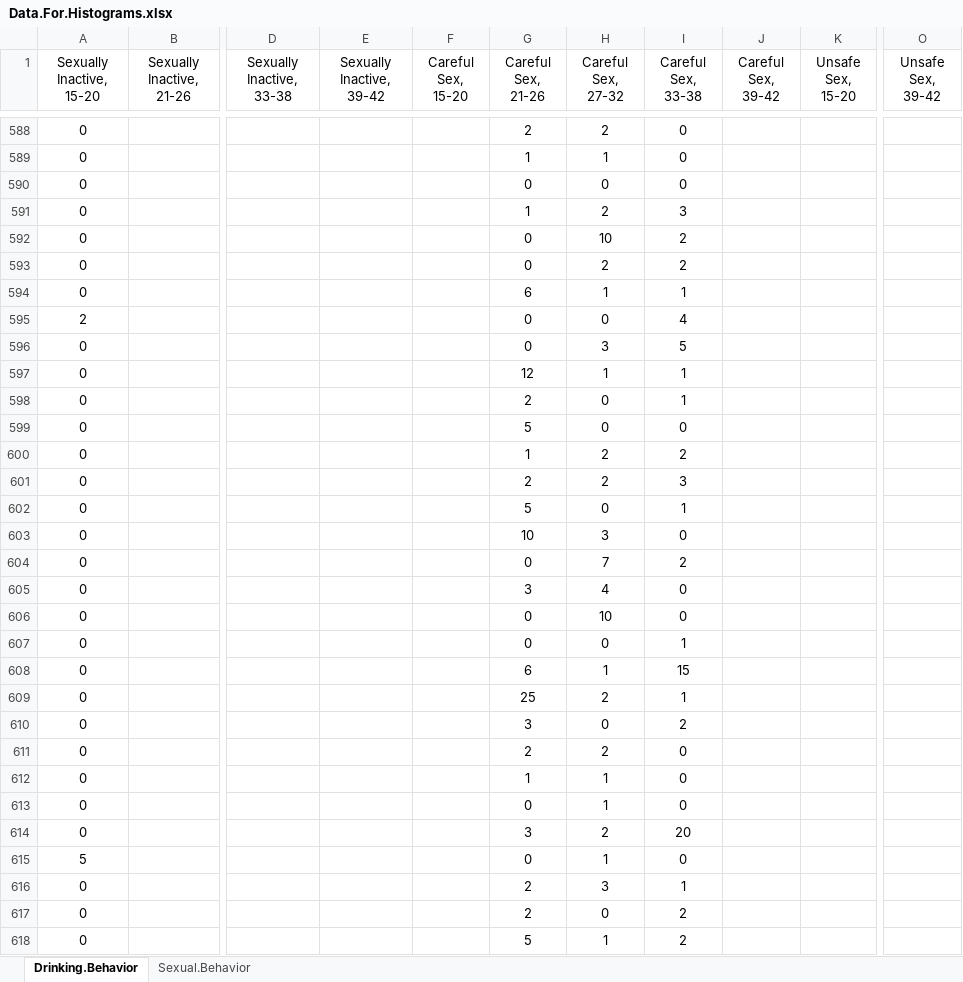
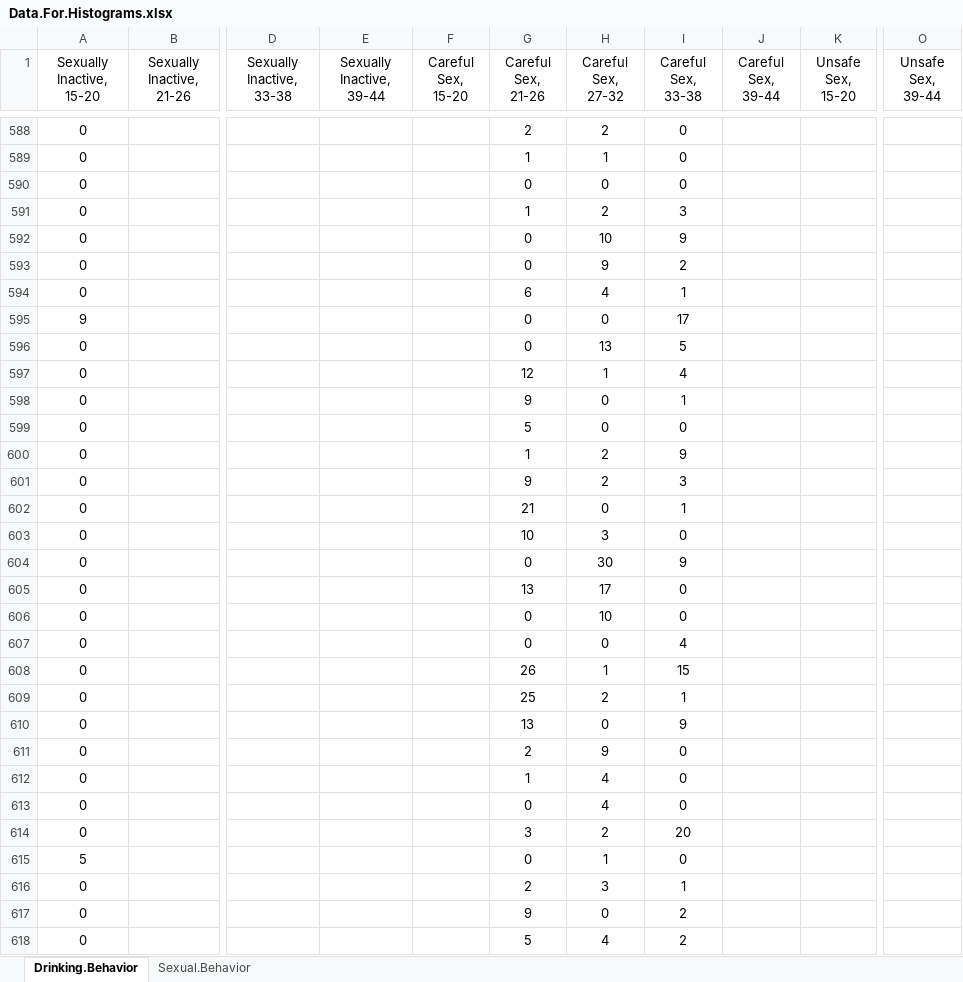
Before and after one commit to rezayas/SimulationDataVisualization, an Excel workbook: 16. Safe Sex Histograms/Data.For.Histograms.xlsx, sheet Drinking.Behavior, drawn as a sheet; only a part is shown, gaps mark what is left out; values as stored, in another font and other column widths than the file's, no borders; the diff covers the shown part only; the diff names each change by its address in the sheet, - before the commit and + after, or states it on an @@ line.

```diff
--- a/16. Safe Sex Histograms/Data.For.Histograms.xlsx (sheet Drinking.Behavior)
+++ b/16. Safe Sex Histograms/Data.For.Histograms.xlsx (sheet Drinking.Behavior)
-E1: Sexually Inactive, 39-42
+E1: Sexually Inactive, 39-44
-J1: Careful Sex, 39-42
+J1: Careful Sex, 39-44
-O1: Unsafe Sex, 39-42
+O1: Unsafe Sex, 39-44
-I592 (Careful Sex, 33-38): 2
+I592 (Careful Sex, 33-38): 9
-H593 (Careful Sex, 27-32): 2
+H593 (Careful Sex, 27-32): 9
-H594 (Careful Sex, 27-32): 1
+H594 (Careful Sex, 27-32): 4
-A595 (Sexually Inactive, 15-20): 2
+A595 (Sexually Inactive, 15-20): 9
-I595 (Careful Sex, 33-38): 4
+I595 (Careful Sex, 33-38): 17
-H596 (Careful Sex, 27-32): 3
+H596 (Careful Sex, 27-32): 13
-I597 (Careful Sex, 33-38): 1
+I597 (Careful Sex, 33-38): 4
-G598 (Careful Sex, 21-26): 2
+G598 (Careful Sex, 21-26): 9
-I600 (Careful Sex, 33-38): 2
+I600 (Careful Sex, 33-38): 9
-G601 (Careful Sex, 21-26): 2
+G601 (Careful Sex, 21-26): 9
-G602 (Careful Sex, 21-26): 5
+G602 (Careful Sex, 21-26): 21
-H604 (Careful Sex, 27-32): 7
+H604 (Careful Sex, 27-32): 30
-I604 (Careful Sex, 33-38): 2
+I604 (Careful Sex, 33-38): 9
-G605 (Careful Sex, 21-26): 3
+G605 (Careful Sex, 21-26): 13
-H605 (Careful Sex, 27-32): 4
+H605 (Careful Sex, 27-32): 17
-I607 (Careful Sex, 33-38): 1
+I607 (Careful Sex, 33-38): 4
-G608 (Careful Sex, 21-26): 6
+G608 (Careful Sex, 21-26): 26
-G610 (Careful Sex, 21-26): 3
+G610 (Careful Sex, 21-26): 13
-I610 (Careful Sex, 33-38): 2
+I610 (Careful Sex, 33-38): 9
-H611 (Careful Sex, 27-32): 2
+H611 (Careful Sex, 27-32): 9
-H612:H613 (Careful Sex, 27-32): 1
+H612:H613 (Careful Sex, 27-32): 4
-G617 (Careful Sex, 21-26): 2
+G617 (Careful Sex, 21-26): 9
-H618 (Careful Sex, 27-32): 1
+H618 (Careful Sex, 27-32): 4
```
Also changed, not shown: 18 added rows, 18 removed rows, 10 moved rows and 1008 edited cells elsewhere in this sheet, 4 other files.
